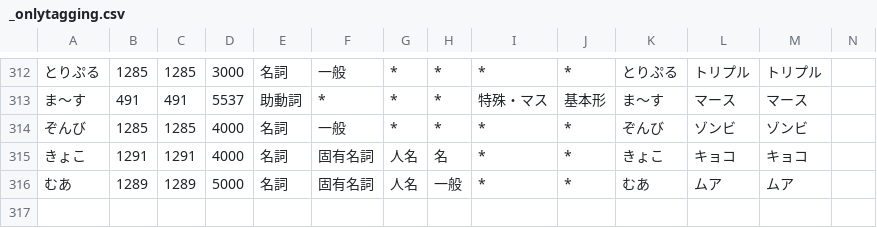
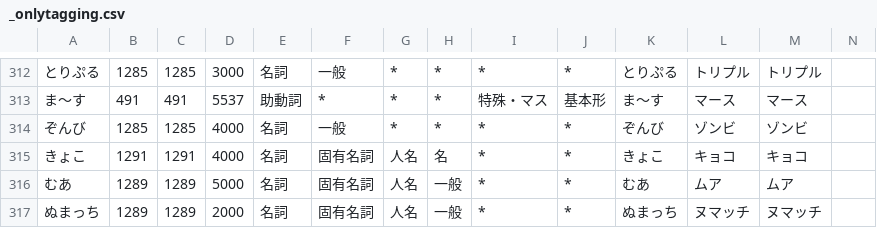
Before and after one commit to millimoji/ribbon, a CSV file: tools/script/_onlytagging.csv, drawn as a sheet; only a part is shown, gaps mark what is left out.

```diff
--- a/tools/script/_onlytagging.csv
+++ b/tools/script/_onlytagging.csv
@@ -316 +316,2 @@
 むあ,1289,1289,5000,名詞,固有名詞,人名,一般,*,*,むあ,ムア,ムア
+ぬまっち,1289,1289,2000,名詞,固有名詞,人名,一般,*,*,ぬまっち,ヌマッチ,ヌマッチ
```
Also changed, not shown: 1 other file.
